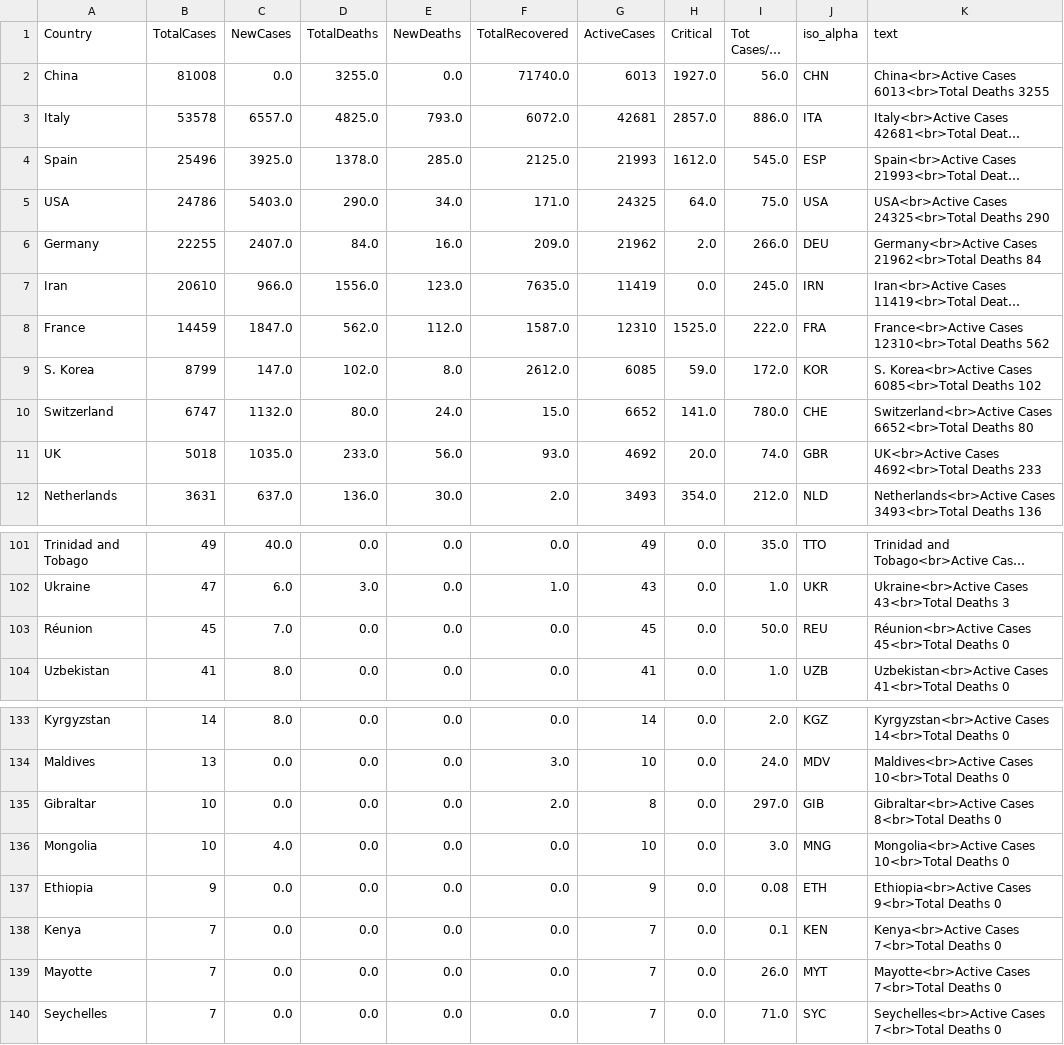
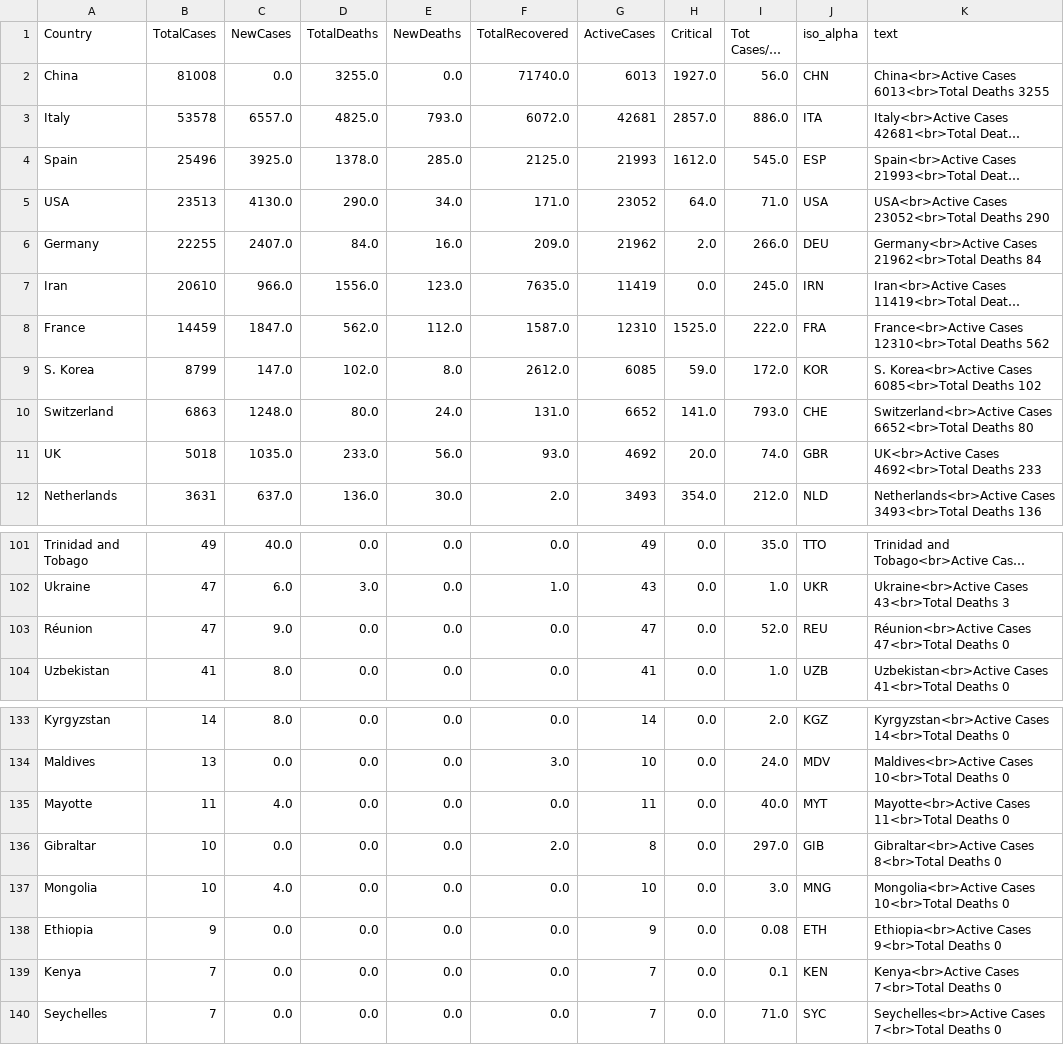
Before and after one commit to amtam0/coronavirus-world-map, a CSV file: static/data/corona.csv, drawn as a sheet; only a part is shown, gaps mark what is left out; long unchanged cells end in …; removed rows and columns are numbered as before the commit, all else as after; the diff names each change by its address in the sheet, - before the commit and + after, or states it on an @@ line.

Commit message:
update corona.csv

```diff
--- a/static/data/corona.csv
+++ b/static/data/corona.csv
-B5 (TotalCases): 24786
+B5 (TotalCases): 23513
-C5 (NewCases): 5403.0
+C5 (NewCases): 4130.0
-G5 (ActiveCases): 24325
+G5 (ActiveCases): 23052
-I5 (Tot Cases/1M pop): 75.0
+I5 (Tot Cases/1M pop): 71.0
-K5 (text): USA<br>Active Cases 24325<br>Total Deaths 290
+K5 (text): USA<br>Active Cases 23052<br>Total Deaths 290
-B10 (TotalCases): 6747
+B10 (TotalCases): 6863
-C10 (NewCases): 1132.0
+C10 (NewCases): 1248.0
-F10 (TotalRecovered): 15.0
+F10 (TotalRecovered): 131.0
-I10 (Tot Cases/1M pop): 780.0
+I10 (Tot Cases/1M pop): 793.0
-B103 (TotalCases): 45
+B103 (TotalCases): 47
-C103 (NewCases): 7.0
+C103 (NewCases): 9.0
-G103 (ActiveCases): 45
+G103 (ActiveCases): 47
-I103 (Tot Cases/1M pop): 50.0
+I103 (Tot Cases/1M pop): 52.0
-K103 (text): Réunion<br>Active Cases 45<br>Total Deaths 0
+K103 (text): Réunion<br>Active Cases 47<br>Total Deaths 0
+row 135: Mayotte | 11 | 4.0 | 0.0 | 0.0 | 0.0 | 11 | 0.0 | 40.0 | MYT | Mayotte<br>Active Cases 11<br>Total Deaths 0
-row 139: Mayotte | 7 | 0.0 | 0.0 | 0.0 | 0.0 | 7 | 0.0 | 26.0 | MYT | Mayotte<br>Active Cases 7<br>Total Deaths 0
```
